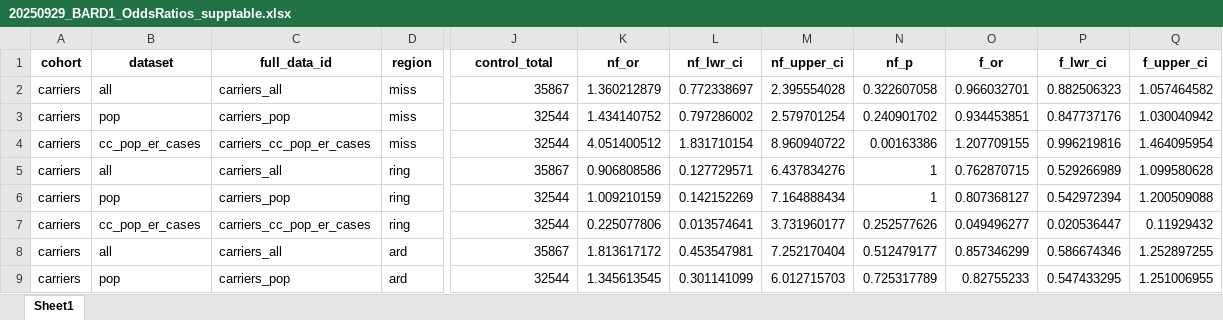
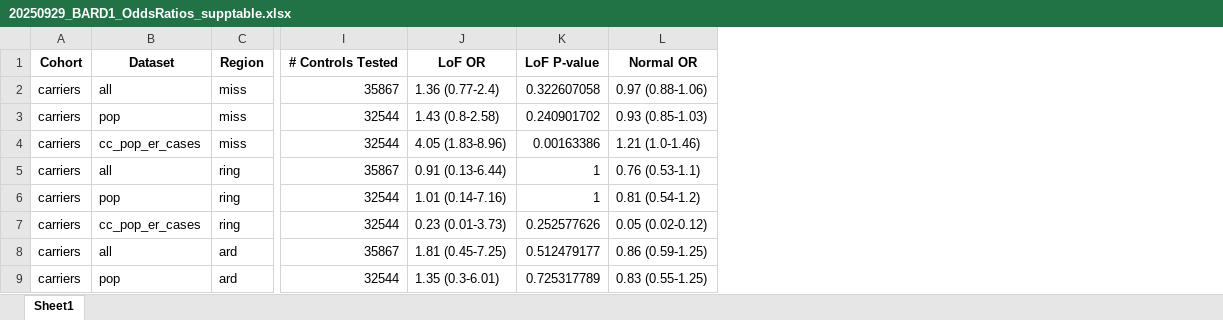
Before and after one commit to ivanw314/BARD1_SGE_analysis, an Excel workbook: Data/20250929_BARD1_OddsRatios_supptable.xlsx, sheet Sheet1, drawn as a sheet; only a part is shown, gaps mark what is left out; values as stored, in another font and other column widths than the file's, no borders; removed rows and columns are numbered as before the commit, all else as after; rows hold the shown columns only; the diff names each change by its address in the sheet, - before the commit and + after, or states it on an @@ line.

Commit message:
Updated column headers
Column headers for output updated

```diff
--- a/Data/20250929_BARD1_OddsRatios_supptable.xlsx (sheet Sheet1)
+++ b/Data/20250929_BARD1_OddsRatios_supptable.xlsx (sheet Sheet1)
-column C, rows 2-9: carriers_all | carriers_pop | carriers_cc_pop_er_cases | carriers_all | carriers_pop | carriers_cc_pop_er_cases | carriers_all | carriers_pop
-column K, rows 2-9: 1.360212879 | 1.434140752 | 4.051400512 | 0.906808586 | 1.009210159 | 0.225077806 | 1.813617172 | 1.345613545
-column L, rows 2-9: 0.772338697 | 0.797286002 | 1.831710154 | 0.127729571 | 0.142152269 | 0.013574641 | 0.453547981 | 0.301141099
-column M, rows 2-9: 2.395554028 | 2.579701254 | 8.960940722 | 6.437834276 | 7.164888434 | 3.731960177 | 7.252170404 | 6.012715703
+column J, rows 2-9: 1.36 (0.77-2.4) | 1.43 (0.8-2.58) | 4.05 (1.83-8.96) | 0.91 (0.13-6.44) | 1.01 (0.14-7.16) | 0.23 (0.01-3.73) | 1.81 (0.45-7.25) | 1.35 (0.3-6.01)
-column O, rows 2-9: 0.966032701 | 0.934453851 | 1.207709155 | 0.762870715 | 0.807368127 | 0.049496277 | 0.857346299 | 0.82755233
-column P, rows 2-9: 0.882506323 | 0.847737176 | 0.996219816 | 0.529266989 | 0.542972394 | 0.020536447 | 0.586674346 | 0.547433295
-column Q, rows 2-9: 1.057464582 | 1.030040942 | 1.464095954 | 1.099580628 | 1.200509088 | 0.11929432 | 1.252897255 | 1.251006955
+column L, rows 2-9: 0.97 (0.88-1.06) | 0.93 (0.85-1.03) | 1.21 (1.0-1.46) | 0.76 (0.53-1.1) | 0.81 (0.54-1.2) | 0.05 (0.02-0.12) | 0.86 (0.59-1.25) | 0.83 (0.55-1.25)
-row 1: cohort | dataset | full_data_id | region | control_total | nf_or | nf_lwr_ci | nf_upper_ci | nf_p | f_or | f_lwr_ci | f_upper_ci
+row 1: Cohort | Dataset | Region | # Controls Tested | LoF OR | LoF P-value | Normal OR
```
Also changed, not shown: 1 other file.
